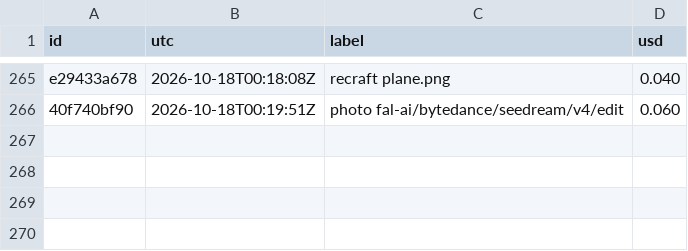
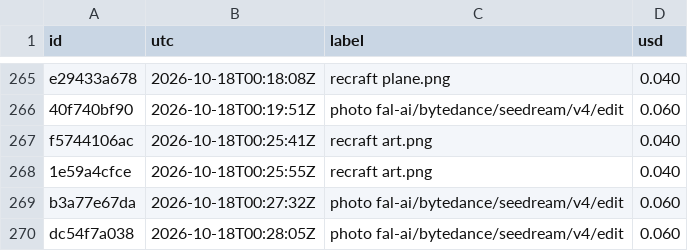
Before and after one commit to captainunderpantz67/graphicteesco, a CSV file: docs/fal-spend.csv, drawn as a sheet; only a part is shown, gaps mark what is left out; the diff names each change by its address in the sheet, - before the commit and + after, or states it on an @@ line.

```diff
--- a/docs/fal-spend.csv
+++ b/docs/fal-spend.csv
+row 267: f5744106ac | 2026-10-18T00:25:41Z | recraft art.png | 0.040
+row 268: 1e59a4cfce | 2026-10-18T00:25:55Z | recraft art.png | 0.040
+row 269: b3a77e67da | 2026-10-18T00:27:32Z | photo fal-ai/bytedance/seedream/v4/edit | 0.060
+row 270: dc54f7a038 | 2026-10-18T00:28:05Z | photo fal-ai/bytedance/seedream/v4/edit | 0.060
```
Also changed, not shown: 7 other files.
